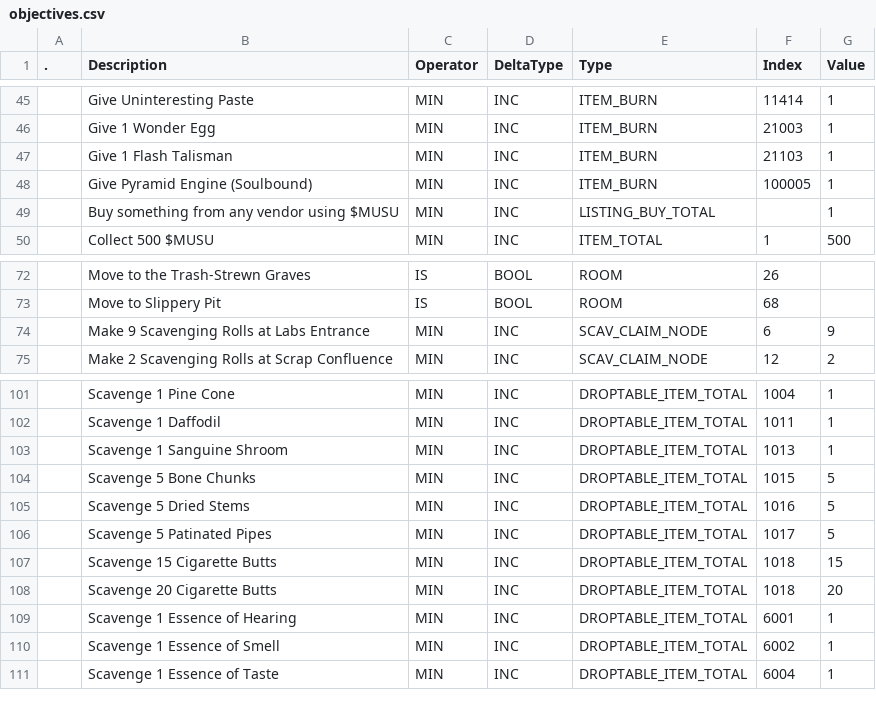
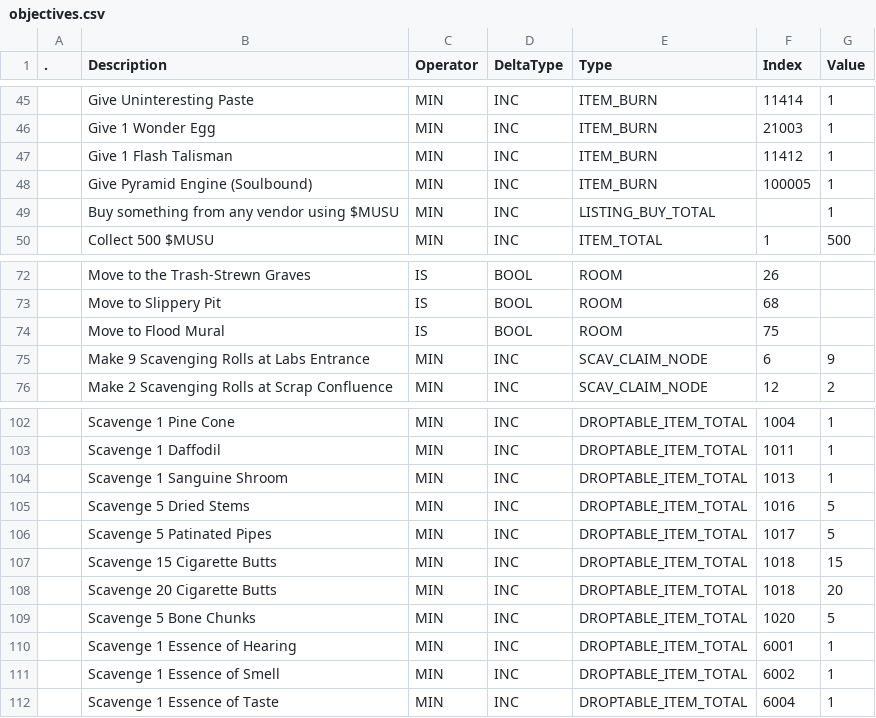
Before and after one commit to kanyaveral/kamigotchi, a CSV file: packages/contracts/deployment/world/data/quests/objectives.csv, drawn as a sheet; only a part is shown, gaps mark what is left out; removed rows and columns are numbered as before the commit, all else as after; the diff names each change by its address in the sheet, - before the commit and + after, or states it on an @@ line.

Commit message:
fix talisman quest item index (#2231)

```diff
--- a/packages/contracts/deployment/world/data/quests/objectives.csv
+++ b/packages/contracts/deployment/world/data/quests/objectives.csv
-F47 (Index): 21103
+F47 (Index): 11412
+row 74:  | Move to Flood Mural | IS | BOOL | ROOM | 75
-row 104:  | Scavenge 5 Bone Chunks | MIN | INC | DROPTABLE_ITEM_TOTAL | 1015 | 5
+row 109:  | Scavenge 5 Bone Chunks | MIN | INC | DROPTABLE_ITEM_TOTAL | 1020 | 5
```
